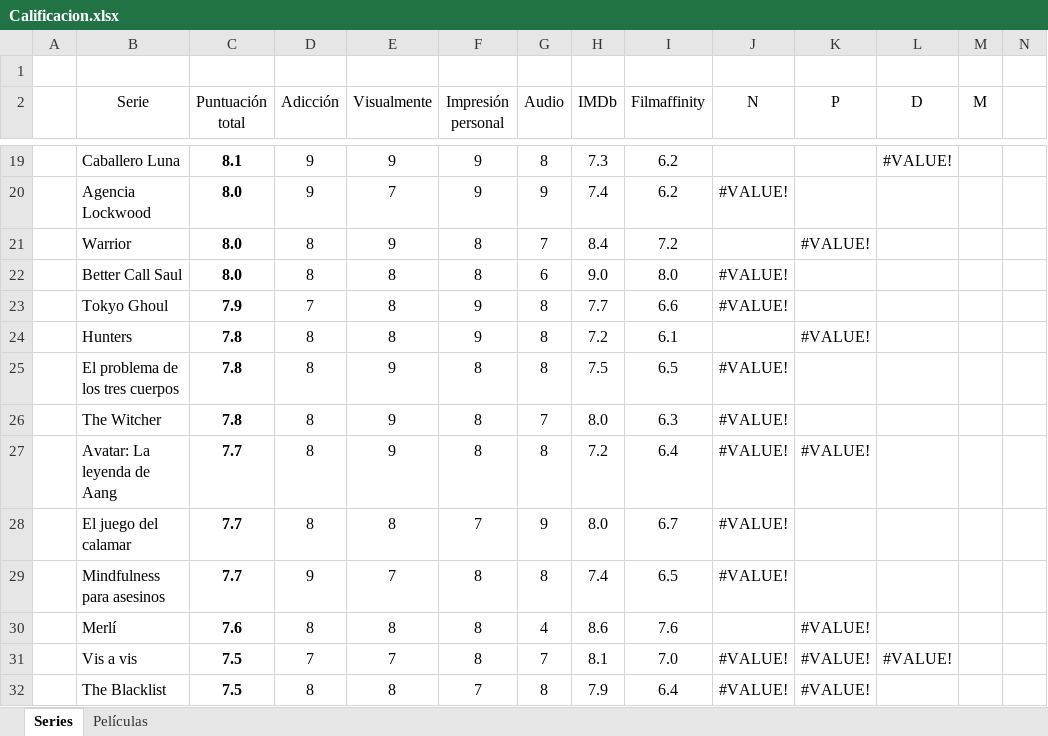
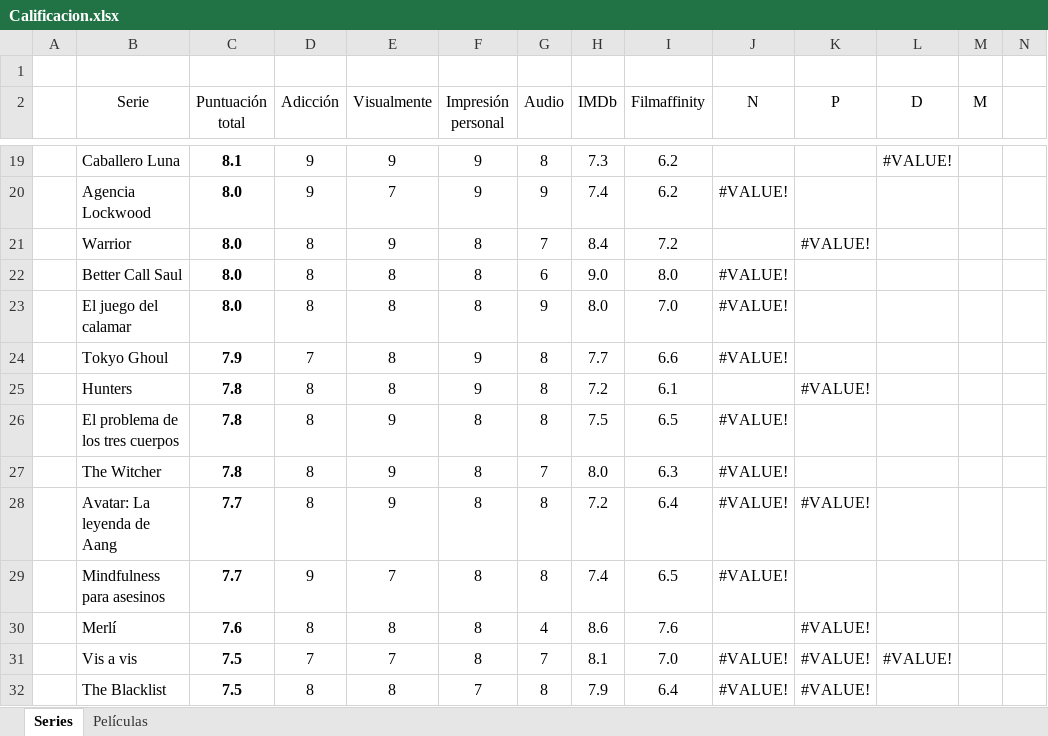
Before and after one commit to jarasa03/Calificacion-de-peliculas-y-series, an Excel workbook: Calificacion.xlsx, sheet Series, drawn as a sheet; only a part is shown, gaps mark what is left out; values as stored, in another font and other column widths than the file's, no borders; table styles not drawn; removed rows and columns are numbered as before the commit, all else as after; rows hold the shown columns only; the diff names each change by its address in the sheet, - before the commit and + after, or states it on an @@ line.

```diff
--- a/Calificacion.xlsx (sheet Series)
+++ b/Calificacion.xlsx (sheet Series)
+row 23:  | El juego del calamar | 8.0 | 8 | 8 | 8 | 9 | 8.0 | 7.0 | #VALUE!
-row 28:  | El juego del calamar | 7.7 | 8 | 8 | 7 | 9 | 8.0 | 6.7 | #VALUE!
```
Also changed, not shown: sheet Películas, formulas that keep their value, 1 other file.
